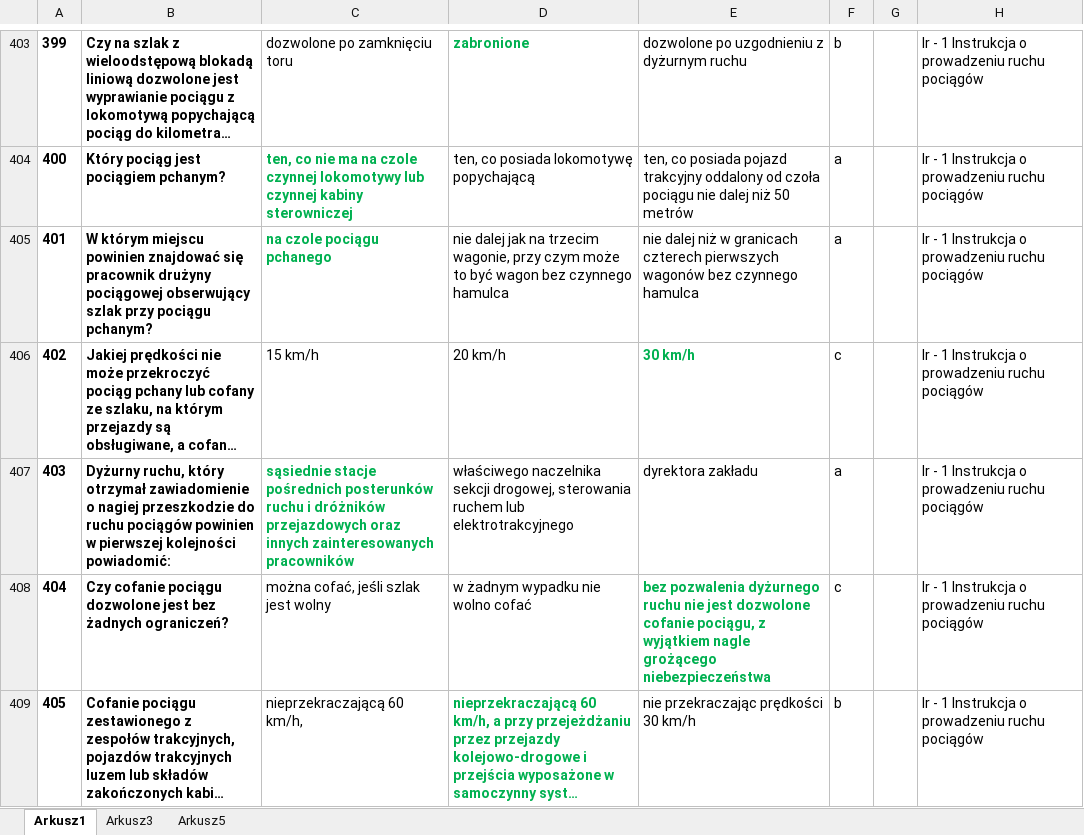
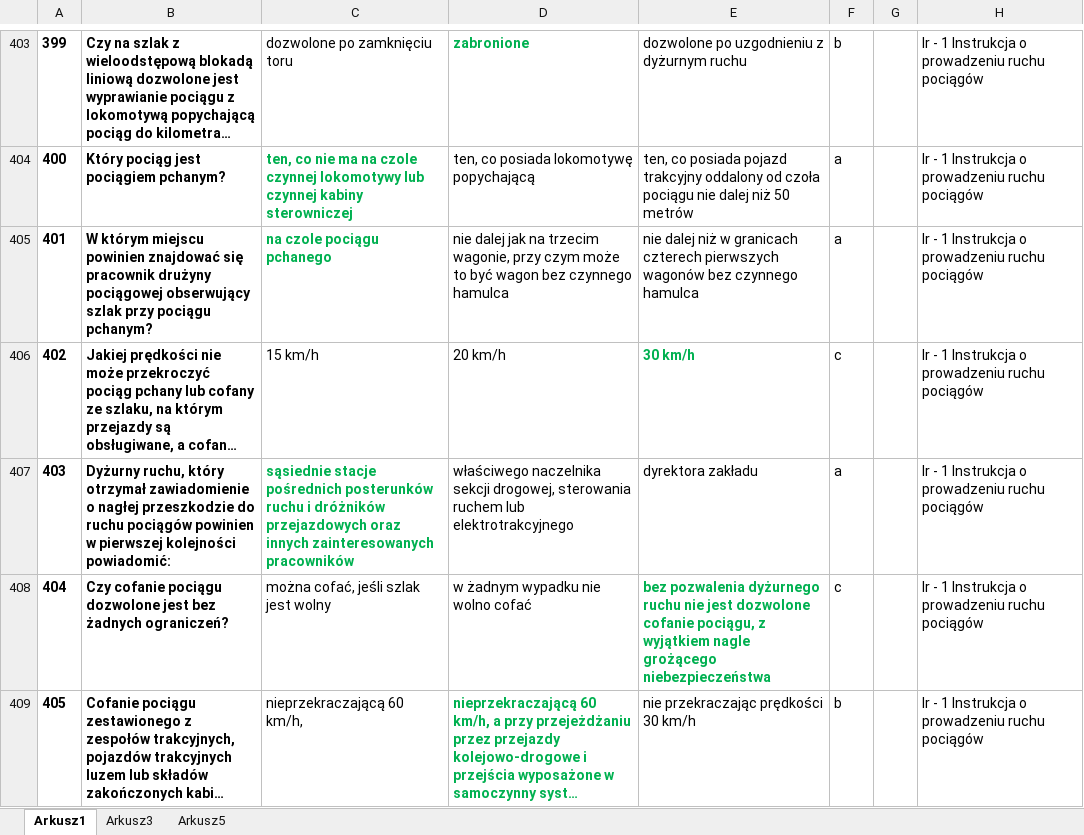
Before and after one commit to ISEDR-2026/quiz-kolejowy, an Excel workbook: quiz.xlsx, sheet Arkusz1, drawn as a sheet; only a part is shown, gaps mark what is left out; long unchanged cells end in …; values as stored, in another font and other column widths than the file's, no borders; the diff names each change by its address in the sheet, - before the commit and + after, or states it on an @@ line.

Commit message:
Add files via upload

```diff
--- a/quiz.xlsx (sheet Arkusz1)
+++ b/quiz.xlsx (sheet Arkusz1)
-B407: …zawiadomienie o nagiej przeszkodzie do…
+B407: …zawiadomienie o nagłej przeszkodzie do…
```
